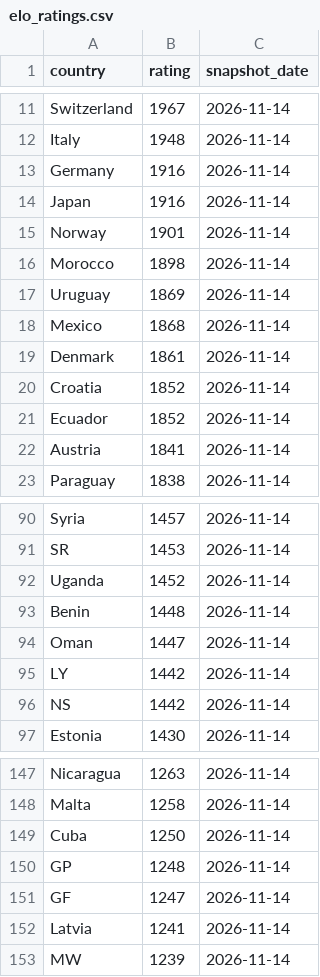
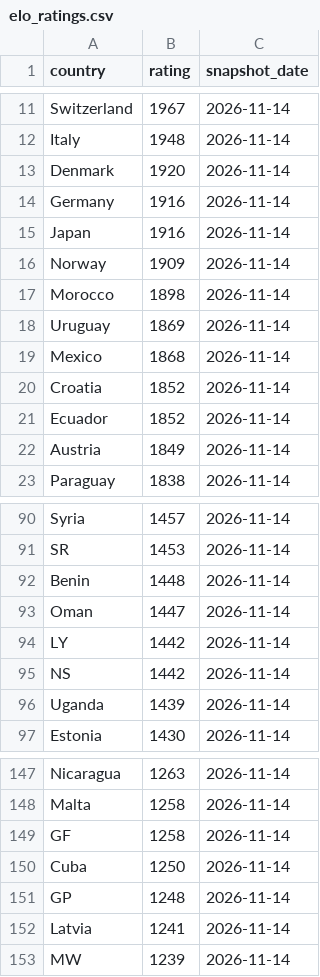
Before and after one commit to OfekDr1/FIFA-Analyst, a CSV file: scripts/elo_ratings.csv, drawn as a sheet; only a part is shown, gaps mark what is left out; the diff covers the shown part only.

```diff
--- a/scripts/elo_ratings.csv
+++ b/scripts/elo_ratings.csv
@@ -12,5 +12,6 @@ Switzerland,1967,2026-11-14
 Italy,1948,2026-11-14
+Denmark,1920,2026-11-14
 Germany,1916,2026-11-14
 Japan,1916,2026-11-14
-Norway,1901,2026-11-14
+Norway,1909,2026-11-14
 Morocco,1898,2026-11-14
@@ -18,6 +19,5 @@ Uruguay,1869,2026-11-14
 Mexico,1868,2026-11-14
-Denmark,1861,2026-11-14
 Croatia,1852,2026-11-14
 Ecuador,1852,2026-11-14
-Austria,1841,2026-11-14
+Austria,1849,2026-11-14
 Paraguay,1838,2026-11-14
@@ -91,3 +91,2 @@ Syria,1457,2026-11-14
 SR,1453,2026-11-14
-Uganda,1452,2026-11-14
 Benin,1448,2026-11-14
@@ -96,2 +95,3 @@ LY,1442,2026-11-14
 NS,1442,2026-11-14
+Uganda,1439,2026-11-14
 Estonia,1430,2026-11-14
@@ -148,5 +148,5 @@ Nicaragua,1263,2026-11-14
 Malta,1258,2026-11-14
+GF,1258,2026-11-14
 Cuba,1250,2026-11-14
 GP,1248,2026-11-14
-GF,1247,2026-11-14
 Latvia,1241,2026-11-14
```
Also changed, not shown: 13 added rows, 13 removed rows and 8 edited cells elsewhere in this file, 2 other files.
